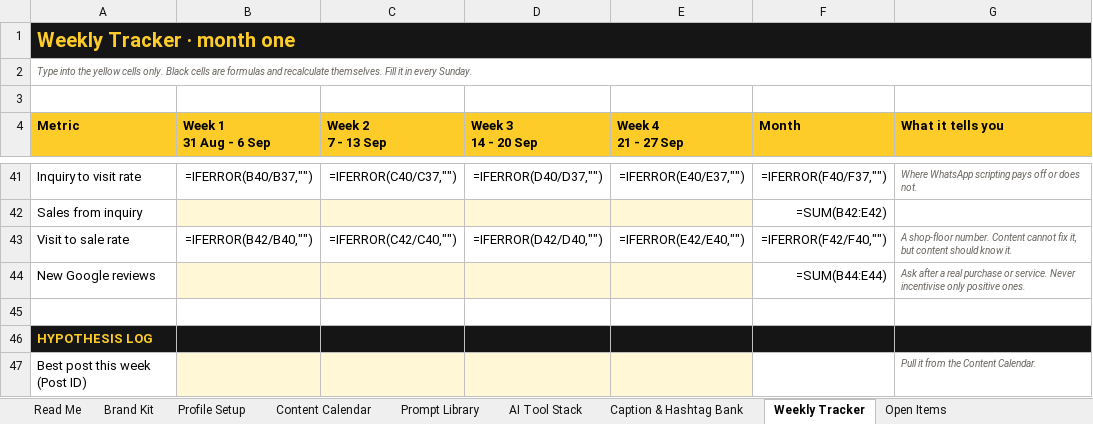
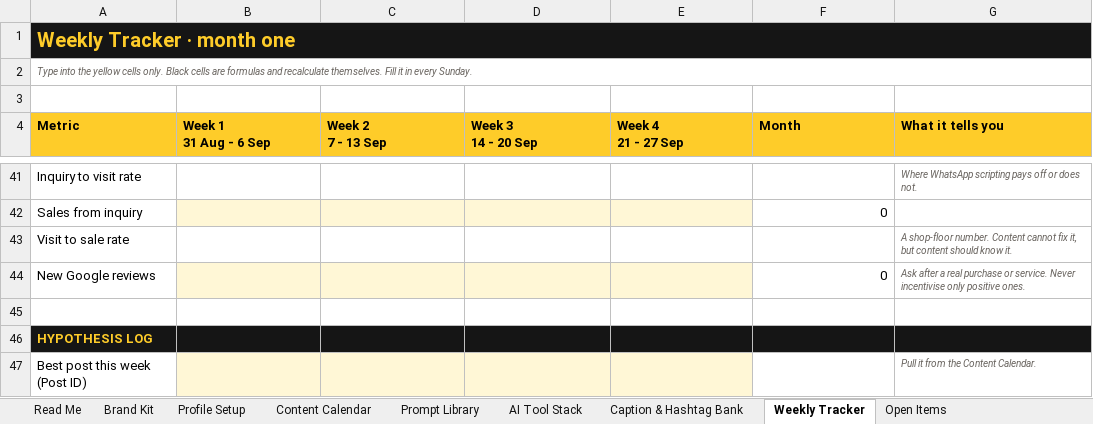
Before and after one commit to haider-jalal-rumiq/diversoptics, an Excel workbook: artifacts/social/Diverso-Optics-Social-Launch-Kit.xlsx, sheet Weekly Tracker, drawn as a sheet; only a part is shown, gaps mark what is left out; values as stored, in another font and other column widths than the file's, no borders; formulas without a stored value are shown as written; the diff covers the shown part only; the diff names each change by its address in the sheet, - before the commit and + after, or states it on an @@ line.

```diff
--- a/artifacts/social/Diverso-Optics-Social-Launch-Kit.xlsx (sheet Weekly Tracker)
+++ b/artifacts/social/Diverso-Optics-Social-Launch-Kit.xlsx (sheet Weekly Tracker)
-B41 (Week 1 31 Aug - 6 Sep): =IFERROR(B40/B37,"")
+B41 (Week 1 31 Aug - 6 Sep): (empty)
-C41 (Week 2 7 - 13 Sep): =IFERROR(C40/C37,"")
+C41 (Week 2 7 - 13 Sep): (empty)
-D41 (Week 3 14 - 20 Sep): =IFERROR(D40/D37,"")
+D41 (Week 3 14 - 20 Sep): (empty)
-E41 (Week 4 21 - 27 Sep): =IFERROR(E40/E37,"")
+E41 (Week 4 21 - 27 Sep): (empty)
-F41 (Month): =IFERROR(F40/F37,"")
+F41 (Month): (empty)
-F42 (Month): =SUM(B42:E42)
+F42 (Month): 0
-B43 (Week 1 31 Aug - 6 Sep): =IFERROR(B42/B40,"")
+B43 (Week 1 31 Aug - 6 Sep): (empty)
-C43 (Week 2 7 - 13 Sep): =IFERROR(C42/C40,"")
+C43 (Week 2 7 - 13 Sep): (empty)
-D43 (Week 3 14 - 20 Sep): =IFERROR(D42/D40,"")
+D43 (Week 3 14 - 20 Sep): (empty)
-E43 (Week 4 21 - 27 Sep): =IFERROR(E42/E40,"")
+E43 (Week 4 21 - 27 Sep): (empty)
-F43 (Month): =IFERROR(F42/F40,"")
+F43 (Month): (empty)
-F44 (Month): =SUM(B44:E44)
+F44 (Month): 0
```
Also changed, not shown: 59 edited cells elsewhere in this sheet, 2 other files.
